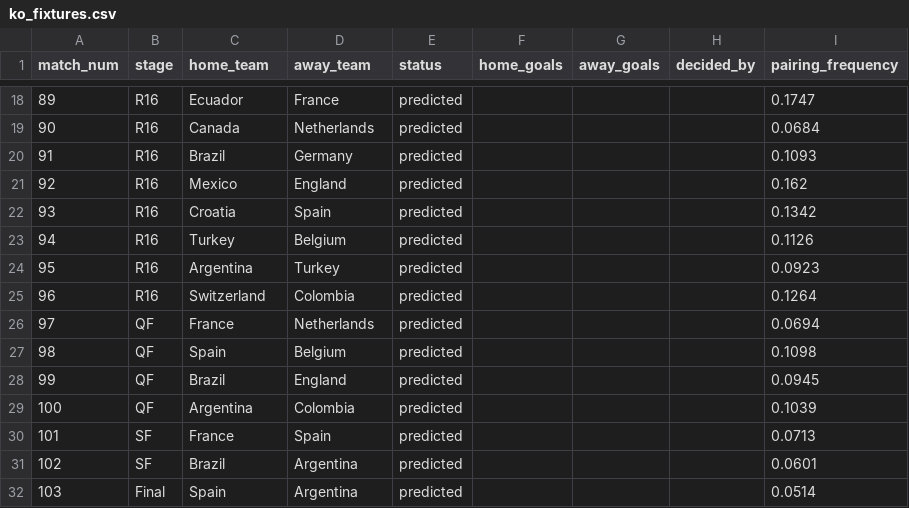
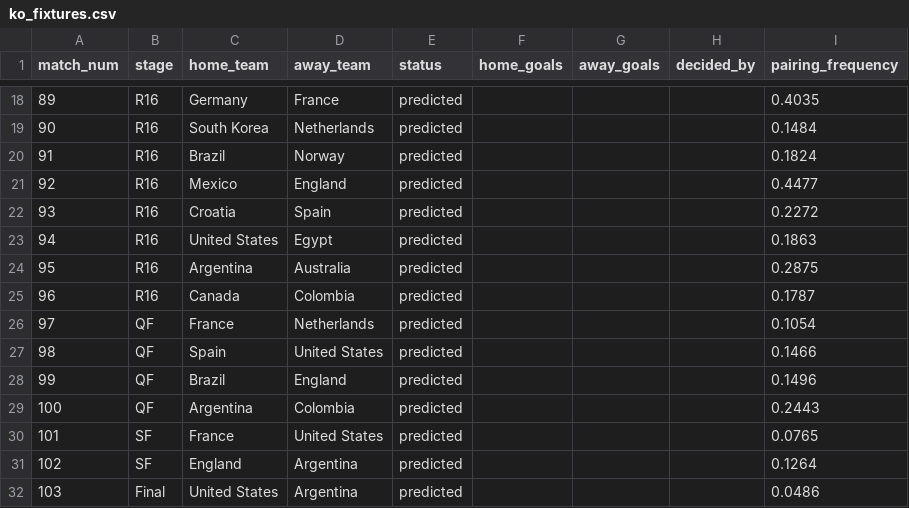
Before and after one commit to tomppa999/MLOps_FootballWCPredictor, a CSV file: src/dashboard/_offline_cache/ko_fixtures.csv, drawn as a sheet; only a part is shown, gaps mark what is left out; the diff covers the shown part only.

```diff
--- a/src/dashboard/_offline_cache/ko_fixtures.csv
+++ b/src/dashboard/_offline_cache/ko_fixtures.csv
@@ -18,15 +18,15 @@ match_num,stage,home_team,away_team,status,home_goals,away_goals,decided_by,pair
-89,R16,Ecuador,France,predicted,,,,0.1747
-90,R16,Canada,Netherlands,predicted,,,,0.0684
-91,R16,Brazil,Germany,predicted,,,,0.1093
-92,R16,Mexico,England,predicted,,,,0.162
-93,R16,Croatia,Spain,predicted,,,,0.1342
-94,R16,Turkey,Belgium,predicted,,,,0.1126
-95,R16,Argentina,Turkey,predicted,,,,0.0923
-96,R16,Switzerland,Colombia,predicted,,,,0.1264
-97,QF,France,Netherlands,predicted,,,,0.0694
-98,QF,Spain,Belgium,predicted,,,,0.1098
-99,QF,Brazil,England,predicted,,,,0.0945
-100,QF,Argentina,Colombia,predicted,,,,0.1039
-101,SF,France,Spain,predicted,,,,0.0713
-102,SF,Brazil,Argentina,predicted,,,,0.0601
-103,Final,Spain,Argentina,predicted,,,,0.0514
+89,R16,Germany,France,predicted,,,,0.4035
+90,R16,South Korea,Netherlands,predicted,,,,0.1484
+91,R16,Brazil,Norway,predicted,,,,0.1824
+92,R16,Mexico,England,predicted,,,,0.4477
+93,R16,Croatia,Spain,predicted,,,,0.2272
+94,R16,United States,Egypt,predicted,,,,0.1863
+95,R16,Argentina,Australia,predicted,,,,0.2875
+96,R16,Canada,Colombia,predicted,,,,0.1787
+97,QF,France,Netherlands,predicted,,,,0.1054
+98,QF,Spain,United States,predicted,,,,0.1466
+99,QF,Brazil,England,predicted,,,,0.1496
+100,QF,Argentina,Colombia,predicted,,,,0.2443
+101,SF,France,United States,predicted,,,,0.0765
+102,SF,England,Argentina,predicted,,,,0.1264
+103,Final,United States,Argentina,predicted,,,,0.0486
```
Also changed, not shown: 31 edited cells elsewhere in this file, src/dashboard/_offline_cache/group_positions.csv, src/dashboard/_offline_cache/tournament_probabilities.csv, 5 other files.
